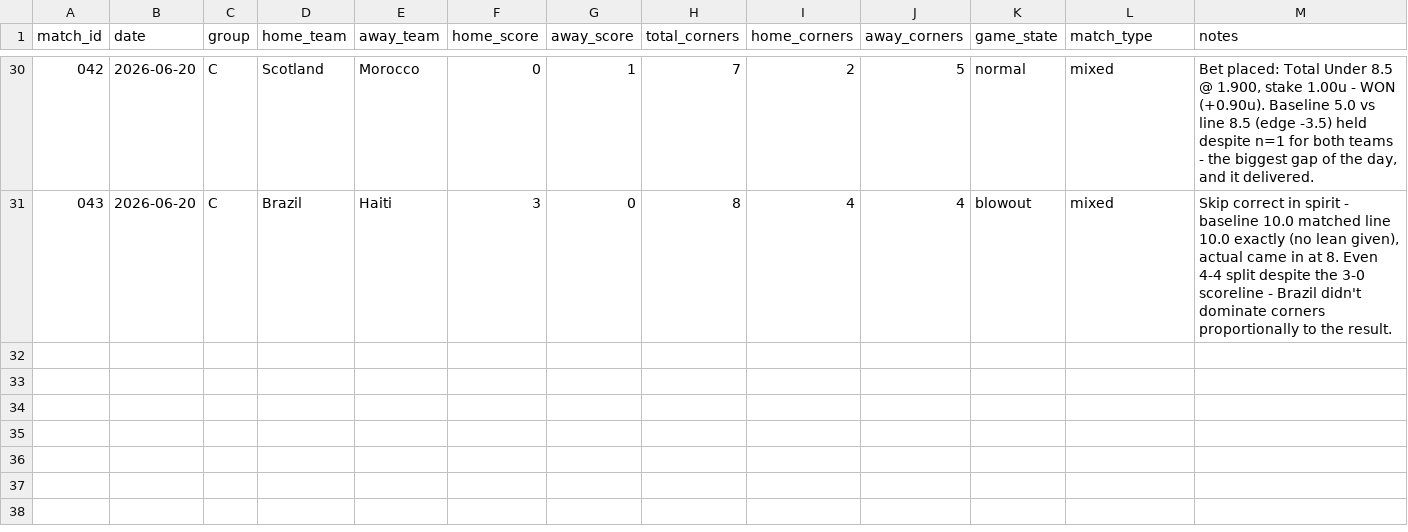
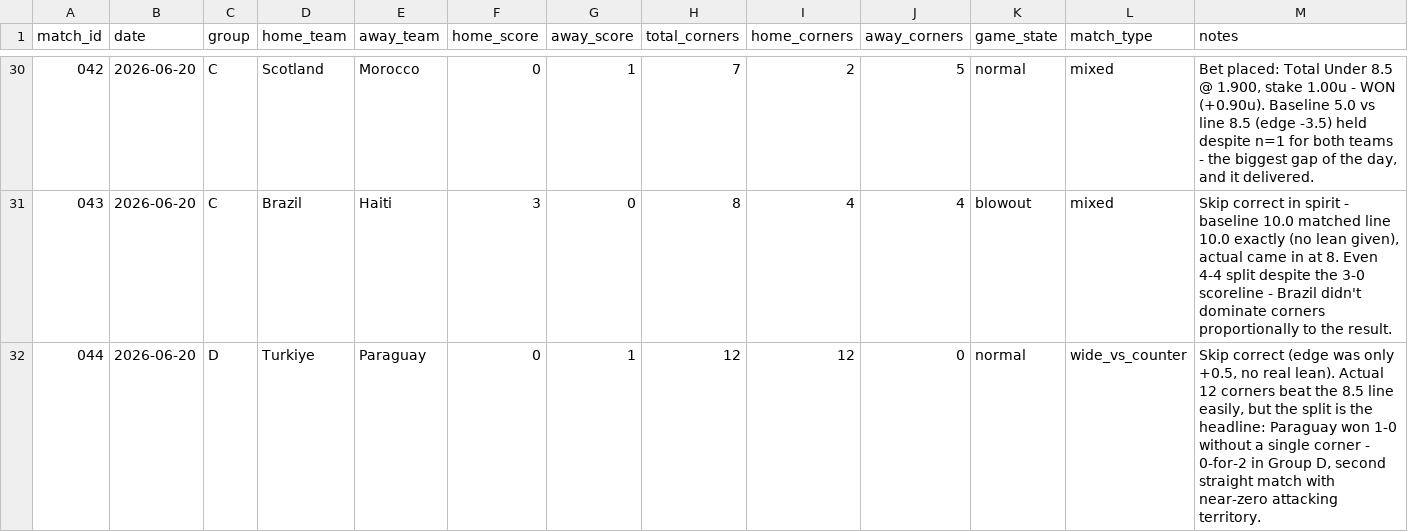
Before and after one commit to phildinh/world-cup-corners-model, a CSV file: data/matches.csv, drawn as a sheet; only a part is shown, gaps mark what is left out; rows hold the shown columns only; the diff names each change by its address in the sheet, - before the commit and + after, or states it on an @@ line.

```diff
--- a/data/matches.csv
+++ b/data/matches.csv
+row 32: 044 | 2026-06-20 | D | Turkiye | Paraguay | 0 | 1 | 12 | 12 | 0 | normal | wide_vs_counter | Skip correct (edge was only +0.5, no real lean). Actual 12 corners beat the 8.5 line easily, but the split is the headline: Paraguay won 1-0 without a single corner - 0-for-2 in Group D, second straight match with near-zero attacking territory.
```
Also changed, not shown: data/lessons.csv, data/teams.csv.
